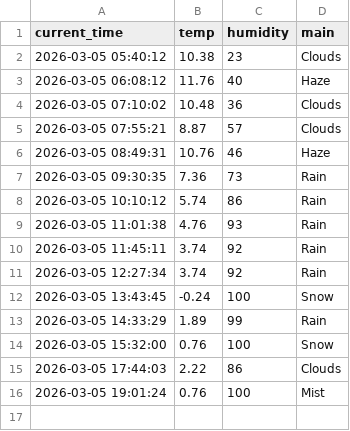
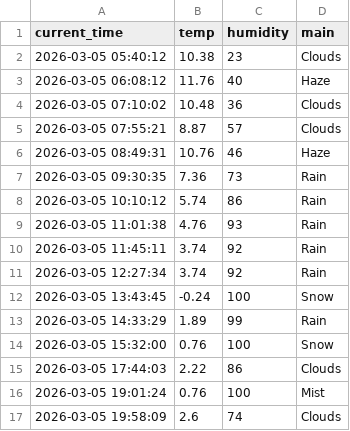
Before and after one commit to KSY173/weather_5m, a CSV file: weather.csv, drawn as a sheet.

```diff
--- a/weather.csv
+++ b/weather.csv
@@ -16 +16,2 @@ current_time,temp,humidity,main
 2026-03-05 19:01:24,0.76,100,Mist
+2026-03-05 19:58:09,2.6,74,Clouds
```
